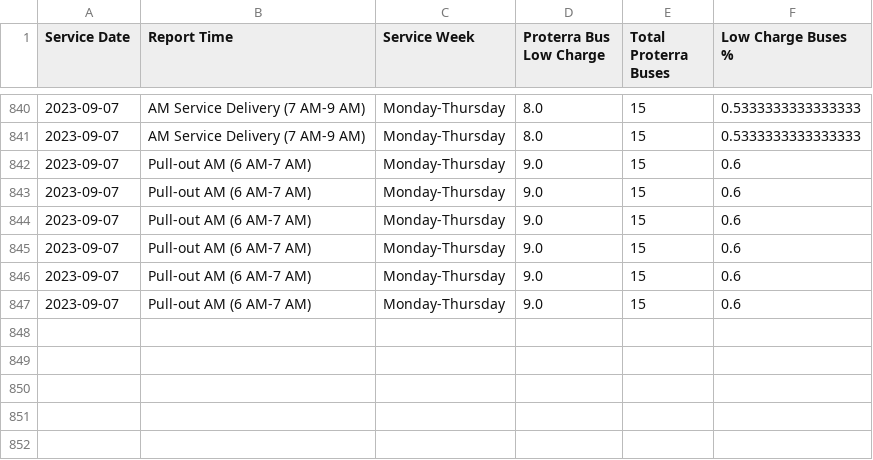
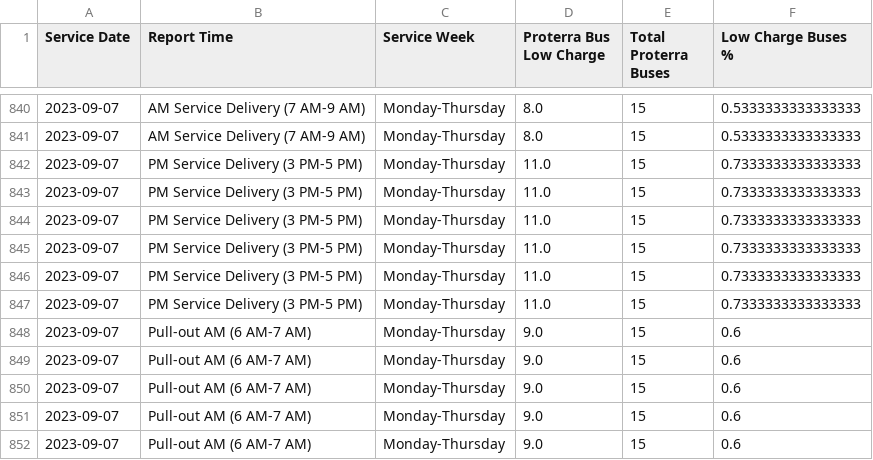
Before and after one commit to TerondaDavis/DC-Circulator-Operations, a CSV file: Data/Low_Charge_Buses_Processed New.csv, drawn as a sheet; only a part is shown, gaps mark what is left out; the shorter side is filled out with more unchanged rows.

```diff
--- a/Data/Low_Charge_Buses_Processed New.csv
+++ b/Data/Low_Charge_Buses_Processed New.csv
@@ -841,2 +841,8 @@ Service Date,Report Time,Service Week,Proterra Bus Low Charge,Total Proterra Bus
 2023-09-07,AM Service Delivery (7 AM-9 AM),Monday-Thursday,8.0,15,0.5333333333333333
+2023-09-07,PM Service Delivery (3 PM-5 PM),Monday-Thursday,11.0,15,0.7333333333333333
+2023-09-07,PM Service Delivery (3 PM-5 PM),Monday-Thursday,11.0,15,0.7333333333333333
+2023-09-07,PM Service Delivery (3 PM-5 PM),Monday-Thursday,11.0,15,0.7333333333333333
+2023-09-07,PM Service Delivery (3 PM-5 PM),Monday-Thursday,11.0,15,0.7333333333333333
+2023-09-07,PM Service Delivery (3 PM-5 PM),Monday-Thursday,11.0,15,0.7333333333333333
+2023-09-07,PM Service Delivery (3 PM-5 PM),Monday-Thursday,11.0,15,0.7333333333333333
 2023-09-07,Pull-out AM (6 AM-7 AM),Monday-Thursday,9.0,15,0.6
```
Also changed, not shown: Data/Latest_Entries_Processed New.csv, Data/Personnel_Processed New.csv, 3 other files.
